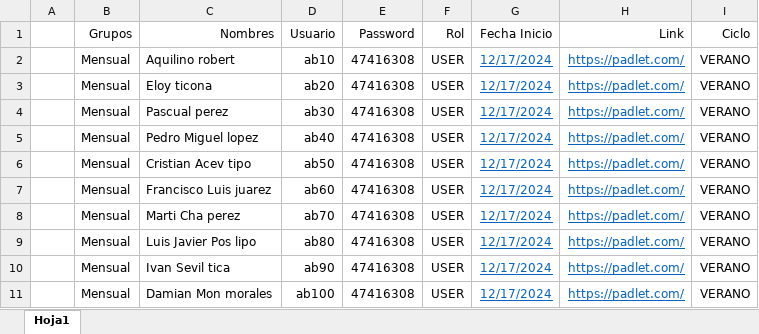
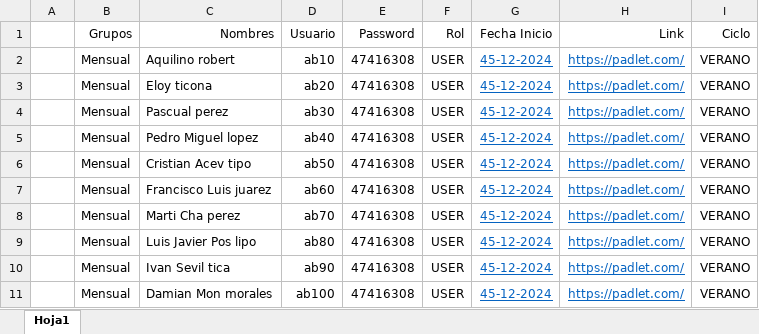
Before and after one commit to RonaldLarico/classroom-backend, an Excel workbook: uploads/excel/Prueba10.xlsx, sheet Hoja1, drawn as a sheet; values as stored, in another font and other column widths than the file's, no borders; the diff names each change by its address in the sheet, - before the commit and + after, or states it on an @@ line.

Commit message:
change excel

```diff
--- a/uploads/excel/Prueba10.xlsx (sheet Hoja1)
+++ b/uploads/excel/Prueba10.xlsx (sheet Hoja1)
-G2:G11 (Fecha Inicio): 12/17/2024
+G2:G11 (Fecha Inicio): 45-12-2024
```
Also changed, not shown: 3 other files.
